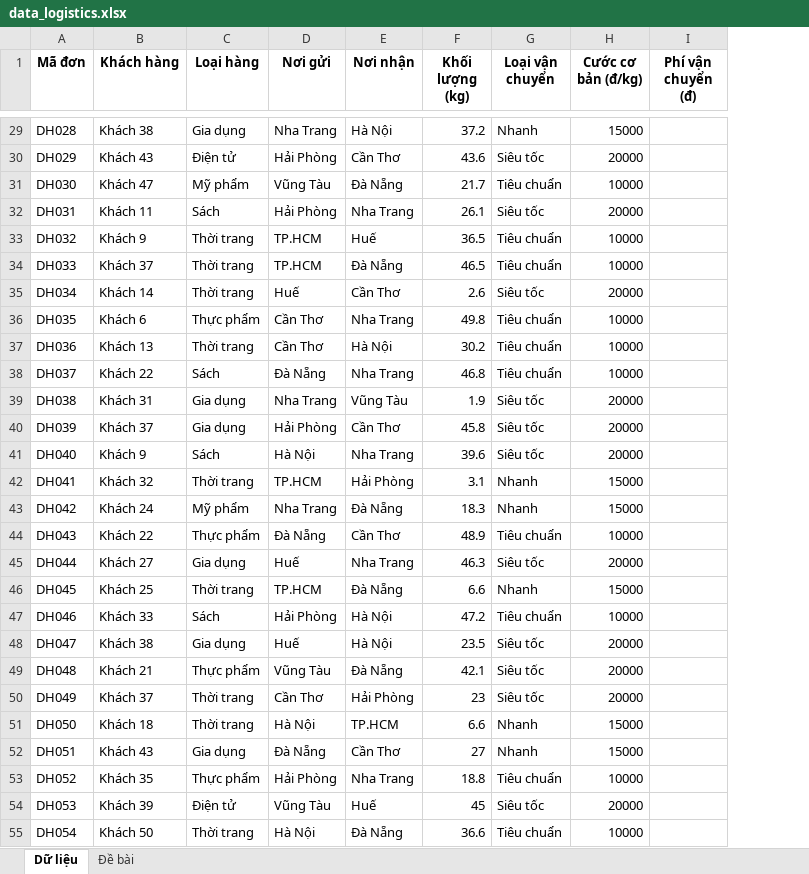
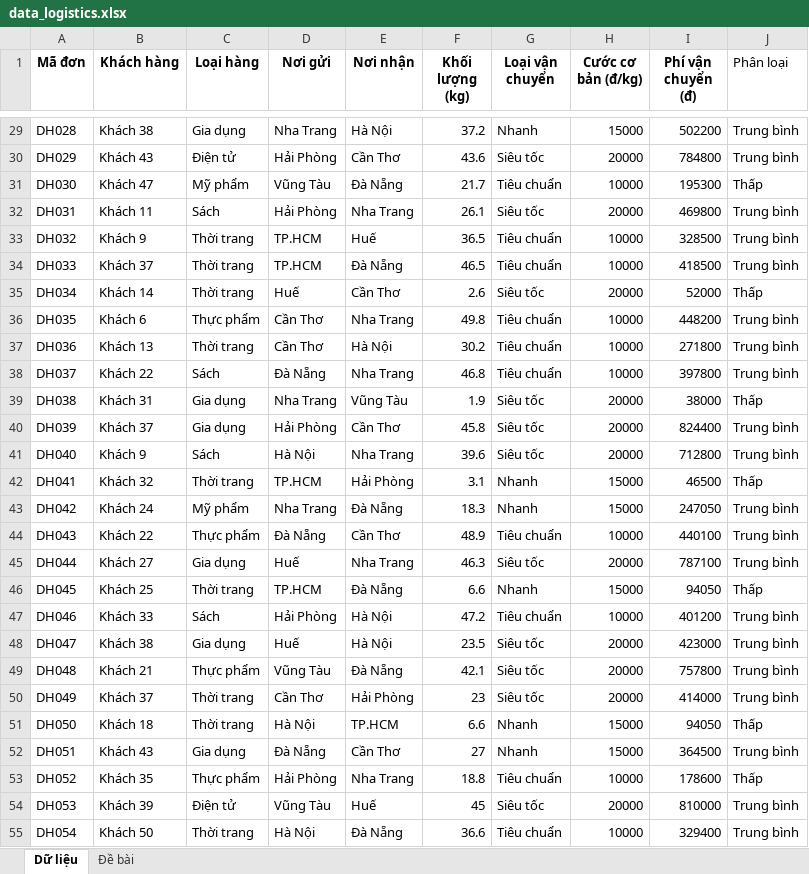
Before and after one commit to Sang2607/CyberSoft_Homework, an Excel workbook: Files/data_logistics.xlsx, sheet Dữ liệu, drawn as a sheet; only a part is shown, gaps mark what is left out; values as stored, in another font and other column widths than the file's, no borders; the diff covers the shown part only; the diff names each change by its address in the sheet, - before the commit and + after, or states it on an @@ line.

```diff
--- a/Files/data_logistics.xlsx (sheet Dữ liệu)
+++ b/Files/data_logistics.xlsx (sheet Dữ liệu)
+column J (Phân loại), rows 29-55: Trung bình | Trung bình | Thấp | Trung bình | Trung bình | Trung bình | Thấp | Trung bình | Trung bình | Trung bình | Thấp | Trung bình | Trung bình | Thấp | Trung bình | Trung bình | Trung bình | Thấp | Trung bình | Trung bình | Trung bình | Trung bình | Thấp | Trung bình | Thấp | Trung bình | Trung bình
-I29 (Phí vận chuyển (đ)): (empty)
+I29 (Phí vận chuyển (đ)): 502200
-I30 (Phí vận chuyển (đ)): (empty)
+I30 (Phí vận chuyển (đ)): 784800
-I31 (Phí vận chuyển (đ)): (empty)
+I31 (Phí vận chuyển (đ)): 195300
-I32 (Phí vận chuyển (đ)): (empty)
+I32 (Phí vận chuyển (đ)): 469800
-I33 (Phí vận chuyển (đ)): (empty)
+I33 (Phí vận chuyển (đ)): 328500
-I34 (Phí vận chuyển (đ)): (empty)
+I34 (Phí vận chuyển (đ)): 418500
-I35 (Phí vận chuyển (đ)): (empty)
+I35 (Phí vận chuyển (đ)): 52000
-I36 (Phí vận chuyển (đ)): (empty)
+I36 (Phí vận chuyển (đ)): 448200
-I37 (Phí vận chuyển (đ)): (empty)
+I37 (Phí vận chuyển (đ)): 271800
-I38 (Phí vận chuyển (đ)): (empty)
+I38 (Phí vận chuyển (đ)): 397800
-I39 (Phí vận chuyển (đ)): (empty)
+I39 (Phí vận chuyển (đ)): 38000
-I40 (Phí vận chuyển (đ)): (empty)
+I40 (Phí vận chuyển (đ)): 824400
-I41 (Phí vận chuyển (đ)): (empty)
+I41 (Phí vận chuyển (đ)): 712800
-I42 (Phí vận chuyển (đ)): (empty)
+I42 (Phí vận chuyển (đ)): 46500
-I43 (Phí vận chuyển (đ)): (empty)
+I43 (Phí vận chuyển (đ)): 247050
-I44 (Phí vận chuyển (đ)): (empty)
+I44 (Phí vận chuyển (đ)): 440100
-I45 (Phí vận chuyển (đ)): (empty)
+I45 (Phí vận chuyển (đ)): 787100
-I46 (Phí vận chuyển (đ)): (empty)
+I46 (Phí vận chuyển (đ)): 94050
-I47 (Phí vận chuyển (đ)): (empty)
+I47 (Phí vận chuyển (đ)): 401200
-I48 (Phí vận chuyển (đ)): (empty)
+I48 (Phí vận chuyển (đ)): 423000
-I49 (Phí vận chuyển (đ)): (empty)
+I49 (Phí vận chuyển (đ)): 757800
-I50 (Phí vận chuyển (đ)): (empty)
+I50 (Phí vận chuyển (đ)): 414000
-I51 (Phí vận chuyển (đ)): (empty)
+I51 (Phí vận chuyển (đ)): 94050
-I52 (Phí vận chuyển (đ)): (empty)
+I52 (Phí vận chuyển (đ)): 364500
-I53 (Phí vận chuyển (đ)): (empty)
+I53 (Phí vận chuyển (đ)): 178600
-I54 (Phí vận chuyển (đ)): (empty)
+I54 (Phí vận chuyển (đ)): 810000
-I55 (Phí vận chuyển (đ)): (empty)
+I55 (Phí vận chuyển (đ)): 329400
```
Also changed, not shown: 73 edited cells elsewhere in this sheet, 2 other files.
